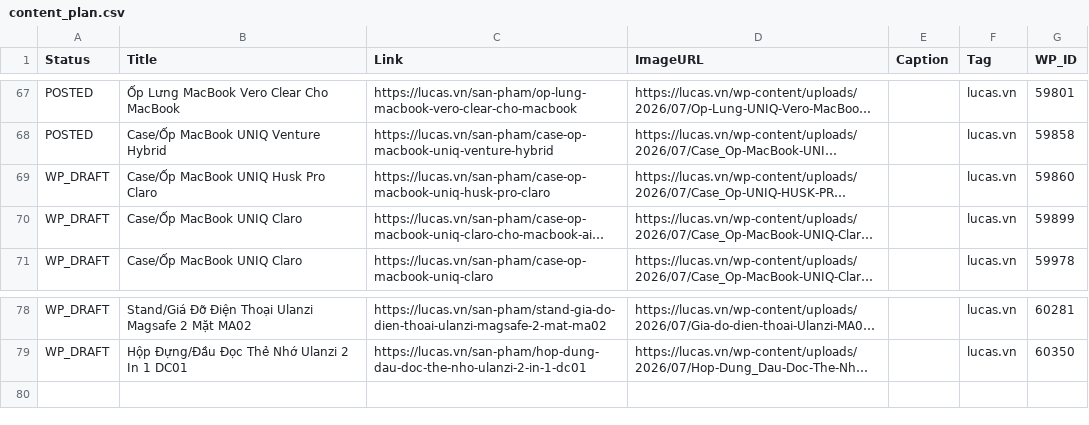
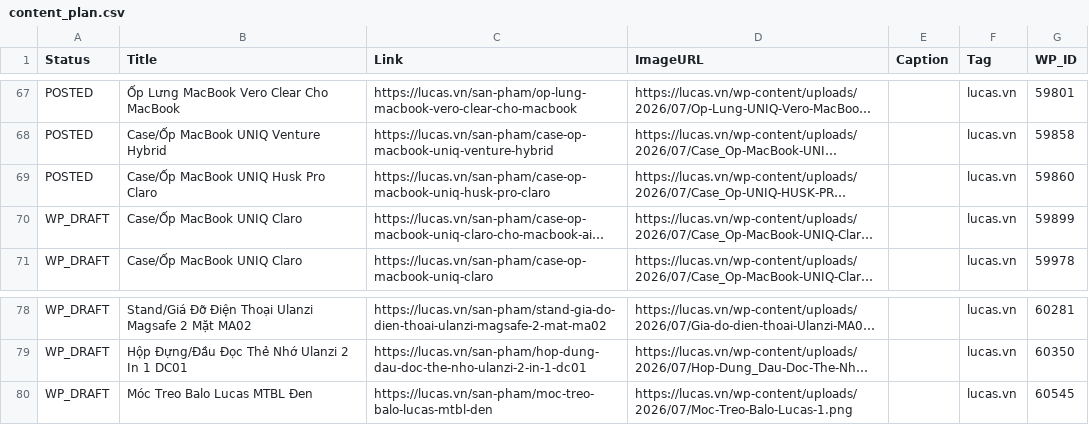
Before and after one commit to thanhluc102-png/lucas-auto-poster, a CSV file: content_plan.csv, drawn as a sheet; only a part is shown, gaps mark what is left out; long unchanged cells end in …; the diff names each change by its address in the sheet, - before the commit and + after, or states it on an @@ line.

```diff
--- a/content_plan.csv
+++ b/content_plan.csv
-A69 (Status): WP_DRAFT
+A69 (Status): POSTED
+row 80: WP_DRAFT | Móc Treo Balo Lucas MTBL Đen | https://lucas.vn/san-pham/moc-treo-balo-lucas-mtbl-den | https://lucas.vn/wp-content/uploads/2026/07/Moc-Treo-Balo-Lucas-1.png |  | lucas.vn | 60545
```
Also changed, not shown: 2 other files.
